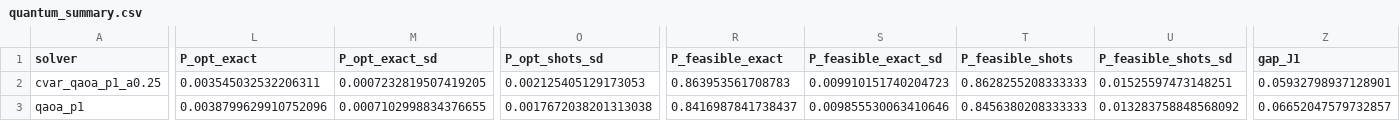
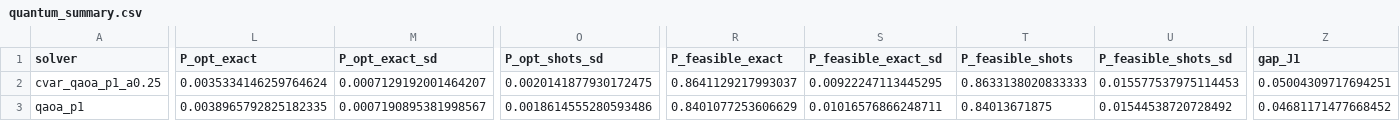
Before and after one commit to Abhiram-k1/Quantum-Assisted-Fair-Resource-Allocation-for-Financial-Inclusion-in-Microfinance, a CSV file: results/03_allocation/quantum_summary.csv, drawn as a sheet; only a part is shown, gaps mark what is left out; the diff covers the shown part only; the diff names each change by its address in the sheet, - before the commit and + after, or states it on an @@ line.

```diff
--- a/results/03_allocation/quantum_summary.csv
+++ b/results/03_allocation/quantum_summary.csv
-L2 (P_opt_exact): 0.003545032532206311
+L2 (P_opt_exact): 0.0035334146259764624
-M2 (P_opt_exact_sd): 0.0007232819507419205
+M2 (P_opt_exact_sd): 0.0007129192001464207
-O2 (P_opt_shots_sd): 0.002125405129173053
+O2 (P_opt_shots_sd): 0.0020141877930172475
-R2 (P_feasible_exact): 0.863953561708783
+R2 (P_feasible_exact): 0.8641129217993037
-S2 (P_feasible_exact_sd): 0.009910151740204723
+S2 (P_feasible_exact_sd): 0.00922247113445295
-T2 (P_feasible_shots): 0.8628255208333333
+T2 (P_feasible_shots): 0.8633138020833333
-U2 (P_feasible_shots_sd): 0.01525597473148251
+U2 (P_feasible_shots_sd): 0.015577537975114453
-Z2 (gap_J1): 0.05932798937128901
+Z2 (gap_J1): 0.05004309717694251
-L3 (P_opt_exact): 0.0038799629910752096
+L3 (P_opt_exact): 0.0038965792825182335
-M3 (P_opt_exact_sd): 0.0007102998834376655
+M3 (P_opt_exact_sd): 0.0007190895381998567
-O3 (P_opt_shots_sd): 0.0017672038201313038
+O3 (P_opt_shots_sd): 0.0018614555280593486
-R3 (P_feasible_exact): 0.8416987841738437
+R3 (P_feasible_exact): 0.8401077253606629
-S3 (P_feasible_exact_sd): 0.009855530063410646
+S3 (P_feasible_exact_sd): 0.01016576866248711
-T3 (P_feasible_shots): 0.8456380208333333
+T3 (P_feasible_shots): 0.84013671875
-U3 (P_feasible_shots_sd): 0.013283758848568092
+U3 (P_feasible_shots_sd): 0.01544538720728492
-Z3 (gap_J1): 0.06652047579732857
+Z3 (gap_J1): 0.04681171477668452
```
Also changed, not shown: 63 edited cells elsewhere in this file, results/02_weight_sensitivity/weight_raw.csv, results/02_weight_sensitivity/weight_summary.csv, 54 other files.
